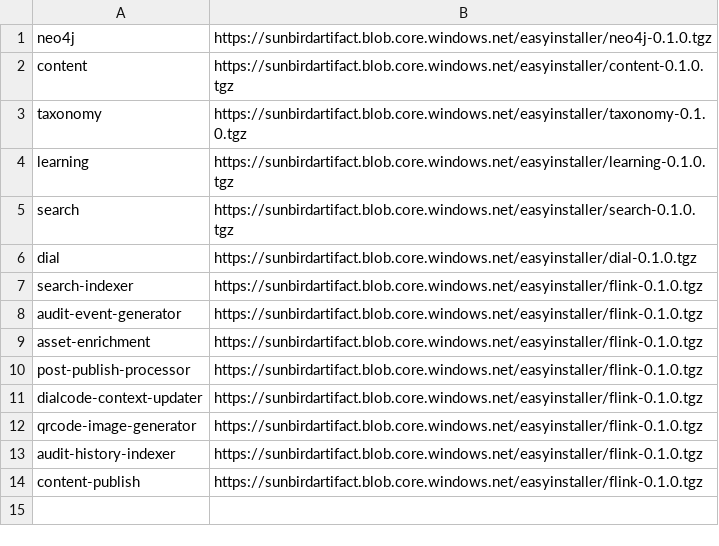
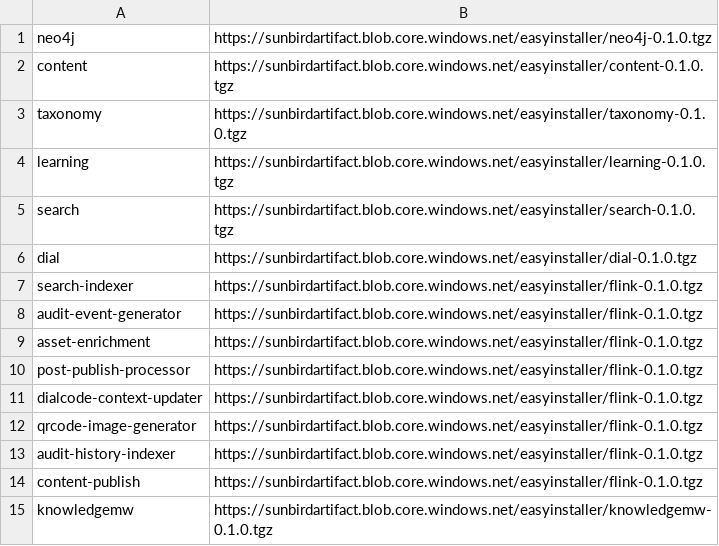
Before and after one commit to project-sunbird/sunbird-devops, a CSV file: oneclickinstaller/knowlg-charts.csv, drawn as a sheet.

Commit message:
Added Knowledge mw chart

```diff
--- a/oneclickinstaller/knowlg-charts.csv
+++ b/oneclickinstaller/knowlg-charts.csv
@@ -14 +14,2 @@ audit-history-indexer,https://sunbirdartifact.blob.core.windows.net/easyinstalle
 content-publish,https://sunbirdartifact.blob.core.windows.net/easyinstaller/flink-0.1.0.tgz
+knowledgemw,https://sunbirdartifact.blob.core.windows.net/easyinstaller/knowledgemw-0.1.0.tgz
```
